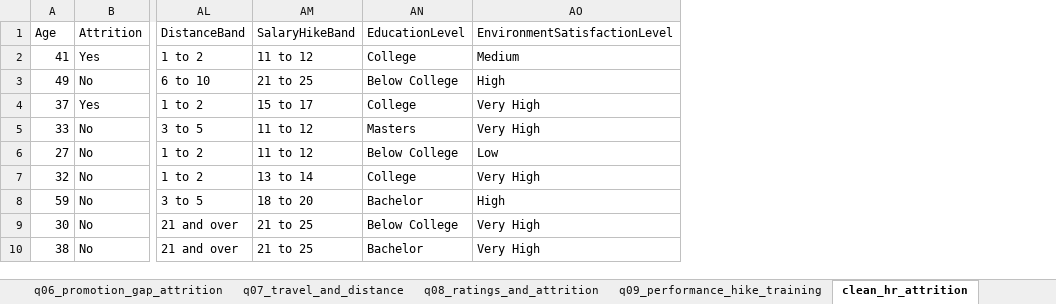
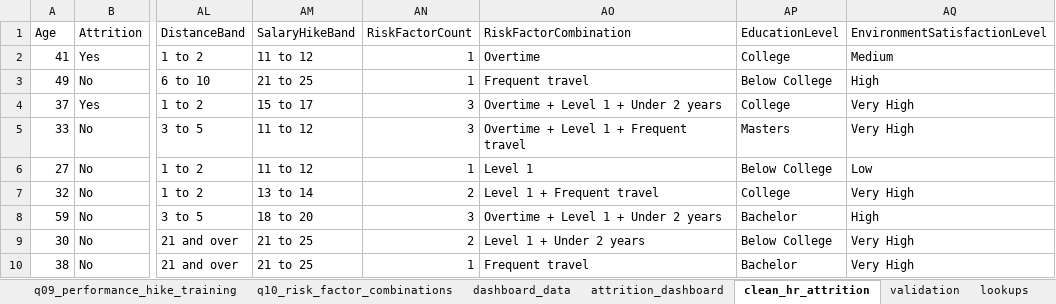
Before and after one commit to HonourJAH/hr-attrition-analysis, an Excel workbook: workbook/hr_attrition_analysis.xlsx, sheet clean_hr_attrition, drawn as a sheet; only a part is shown, gaps mark what is left out; values as stored, in another font and other column widths than the file's, no borders; table styles not drawn; the diff names each change by its address in the sheet, - before the commit and + after, or states it on an @@ line.

Commit message:
Add risk factor and dashboard decisions and business question 10 findings

```diff
--- a/workbook/hr_attrition_analysis.xlsx (sheet clean_hr_attrition)
+++ b/workbook/hr_attrition_analysis.xlsx (sheet clean_hr_attrition)
+sheet tab: q10_risk_factor_combinations
+sheet tab: dashboard_data
+sheet tab: attrition_dashboard
+column AN (RiskFactorCount), rows 2-10: 1 | 1 | 3 | 3 | 1 | 2 | 3 | 2 | 1
+column AO (RiskFactorCombination), rows 2-10: Overtime | Frequent travel | Overtime + Level 1 + Under 2 years | Overtime + Level 1 + Frequent travel | Level 1 | Level 1 + Frequent travel | Overtime + Level 1 + Under 2 years | Level 1 + Under 2 years | Frequent travel
```
Also changed, not shown: sheet validation, charts or pictures, 2 other files.
